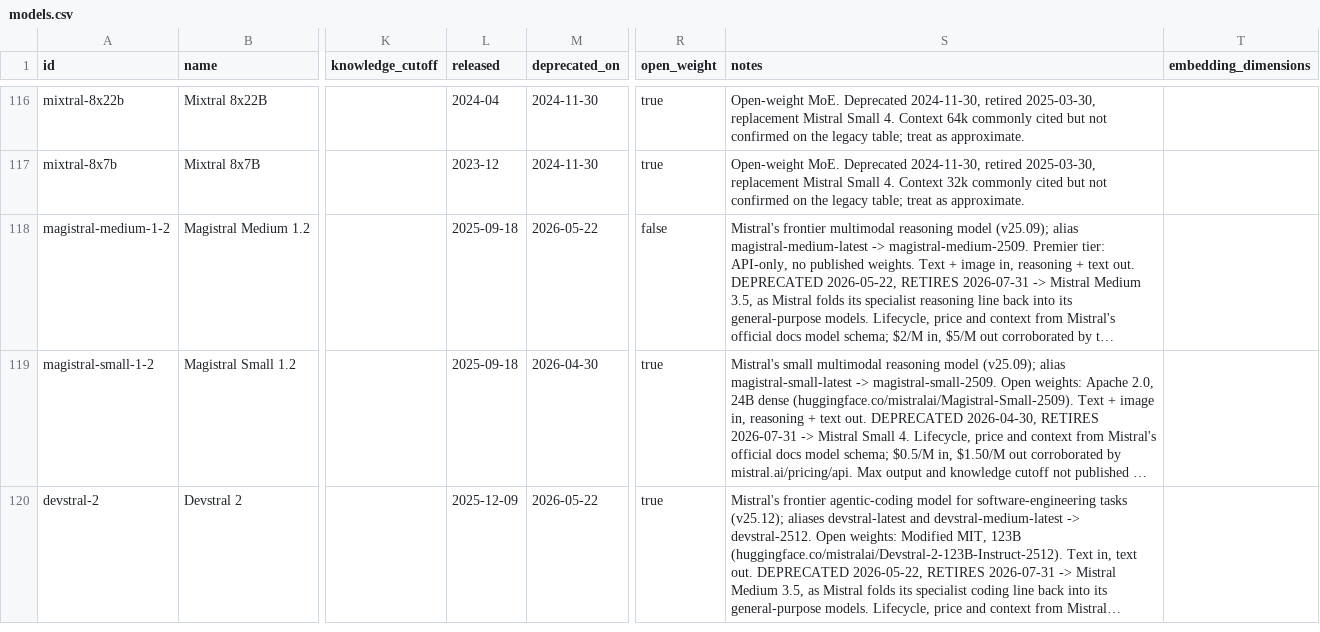
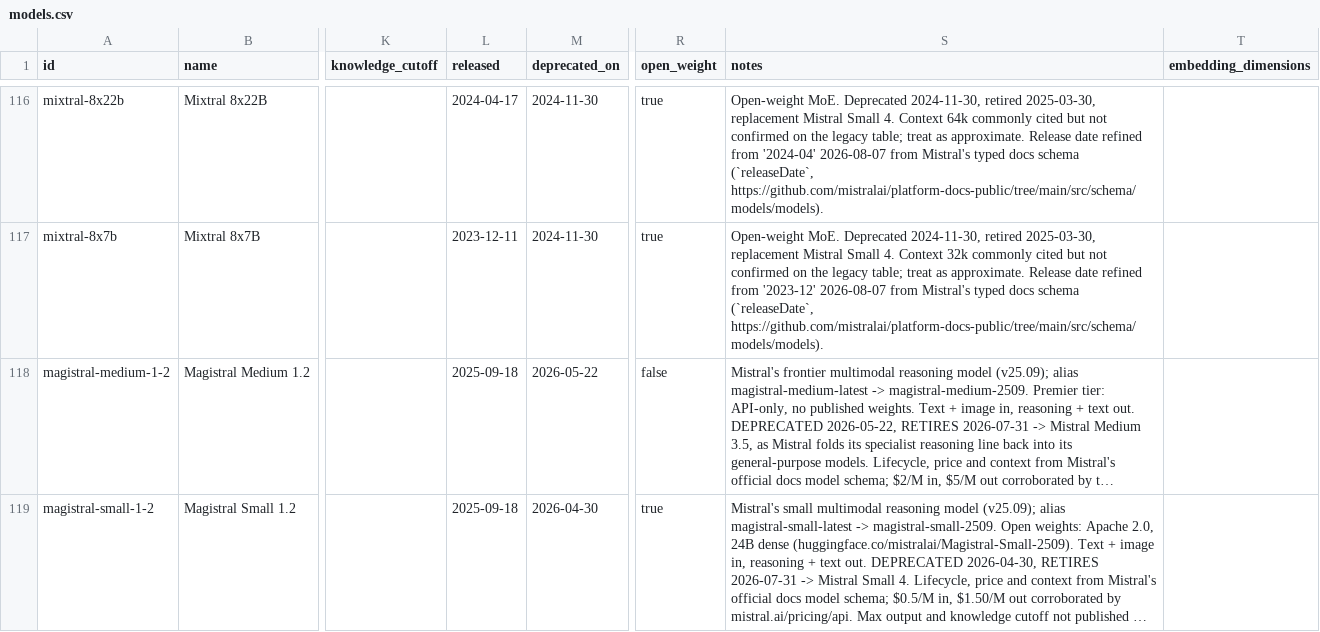
Before and after one commit to Khavel/ai-model-watch-data, a CSV file: models.csv, drawn as a sheet; only a part is shown, gaps mark what is left out; the shorter side is filled out with more unchanged rows; long unchanged cells end in …; the diff covers the shown part only; the diff names each change by its address in the sheet, - before the commit and + after, or states it on an @@ line.

Commit message:
data: refresh 2026-08-07 (204 models)

```diff
--- a/models.csv
+++ b/models.csv
-L116 (released): 2024-04
+L116 (released): 2024-04-17
-S116 (notes): …as approximate.
+S116 (notes): …as approximate. Release date refined from '2024-04' 2026-08-07 from Mistral's typed docs schema (`releaseDate`, https://github.com/mistralai/platform-docs-public/tree/main/src/schema/models/models).
-L117 (released): 2023-12
+L117 (released): 2023-12-11
-S117 (notes): …as approximate.
+S117 (notes): …as approximate. Release date refined from '2023-12' 2026-08-07 from Mistral's typed docs schema (`releaseDate`, https://github.com/mistralai/platform-docs-public/tree/main/src/schema/models/models).
```
Also changed, not shown: 32 edited cells elsewhere in this file, 1 other file.
